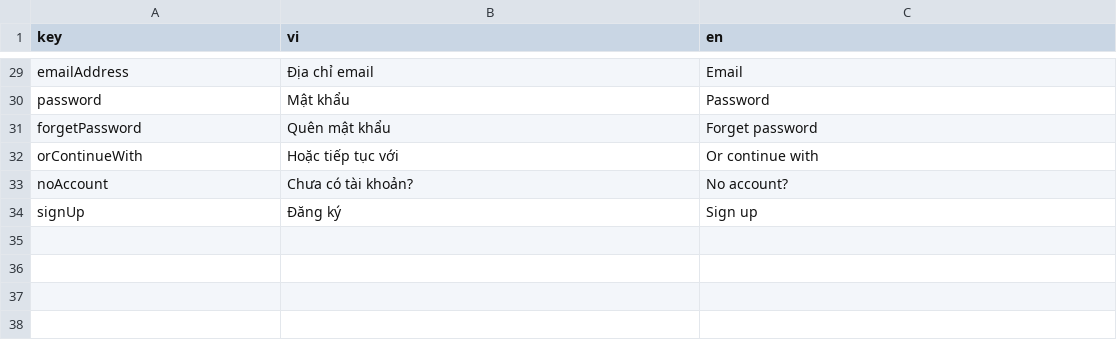
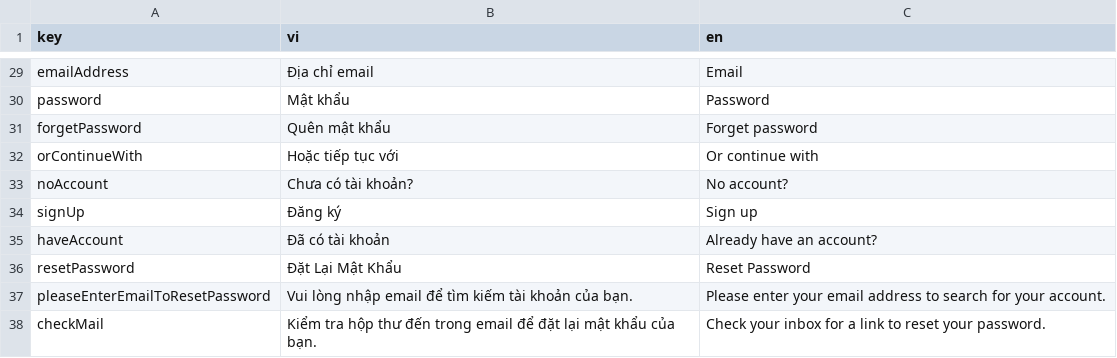
Before and after one commit to nuno314/let-tutor, a CSV file: lib/l10n/localizations.csv, drawn as a sheet; only a part is shown, gaps mark what is left out.

```diff
--- a/lib/l10n/localizations.csv
+++ b/lib/l10n/localizations.csv
@@ -38 +38,5 @@ noAccount,Chưa có tài khoản?,No account?
 signUp,Đăng ký,Sign up
+haveAccount,Đã có tài khoản,Already have an account?
+resetPassword,Đặt Lại Mật Khẩu,Reset Password
+pleaseEnterEmailToResetPassword,Vui lòng nhập email để tìm kiếm tài khoản của bạn.,Please enter your email address to search for your account.
+checkMail,Kiểm tra hộp thư đến trong email để đặt lại mật khẩu của bạn.,Check your inbox for a link to reset your password.
```
Also changed, not shown: 29 other files.
